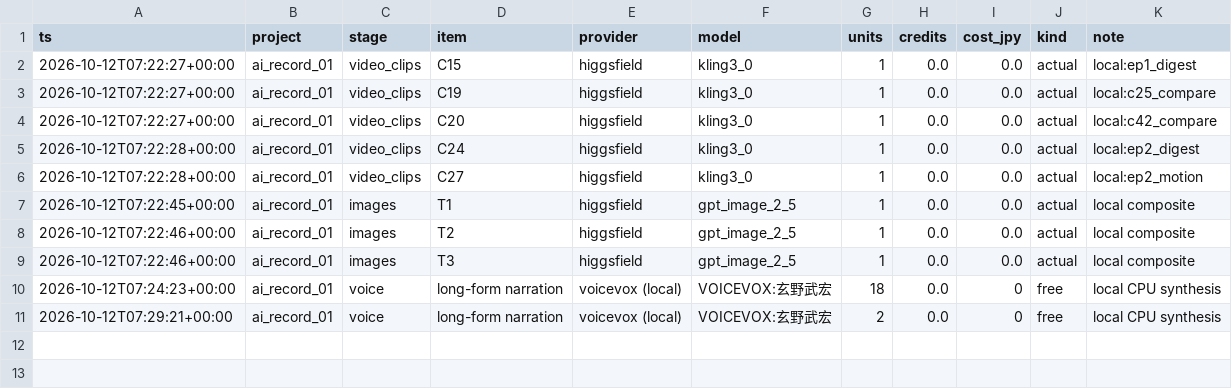
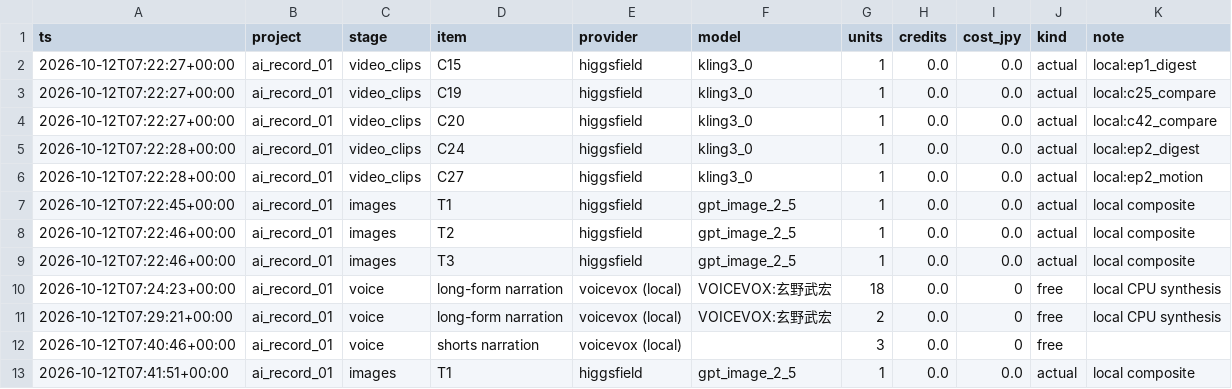
Before and after one commit to akatsuki110804-ui/studio-alba-portfolio, a CSV file: what-if-youtube/projects/ai_record_01/reports/cost_ledger.csv, drawn as a sheet.

```diff
--- a/what-if-youtube/projects/ai_record_01/reports/cost_ledger.csv
+++ b/what-if-youtube/projects/ai_record_01/reports/cost_ledger.csv
@@ -11 +11,3 @@ ts,project,stage,item,provider,model,units,credits,cost_jpy,kind,note
 2026-10-12T07:29:21+00:00,ai_record_01,voice,long-form narration,voicevox (local),VOICEVOX:玄野武宏,2,0.0,0,free,local CPU synthesis
+2026-10-12T07:40:46+00:00,ai_record_01,voice,shorts narration,voicevox (local),,3,0.0,0,free,
+2026-10-12T07:41:51+00:00,ai_record_01,images,T1,higgsfield,gpt_image_2_5,1,0.0,0.0,actual,local composite
```
Also changed, not shown: 15 other files.
